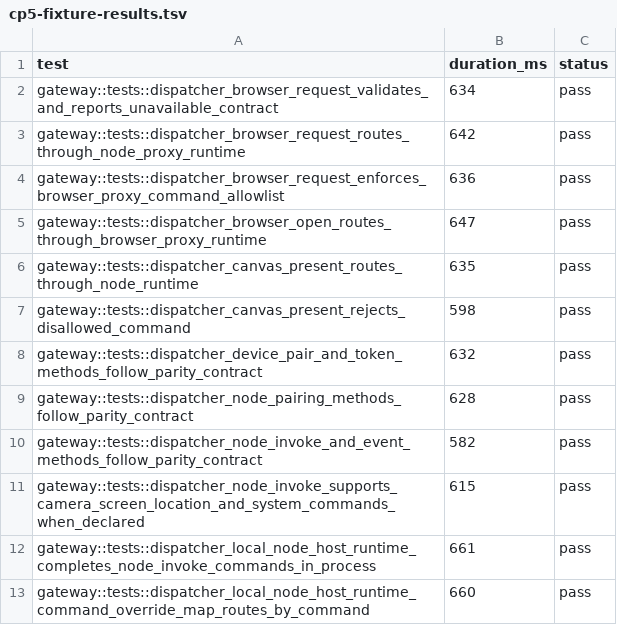
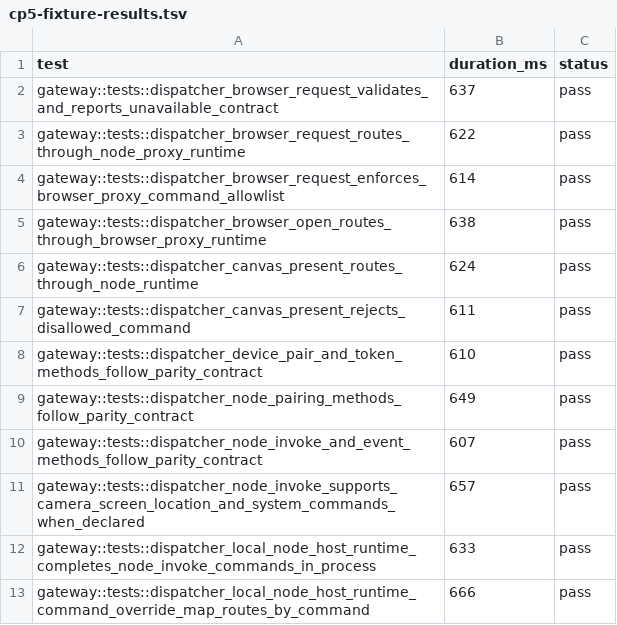
Before and after one commit to adybag14-cyber/openclaw-rust, a TSV file: parity/generated/cp5/cp5-fixture-results.tsv, drawn as a sheet.

```diff
--- a/parity/generated/cp5/cp5-fixture-results.tsv
+++ b/parity/generated/cp5/cp5-fixture-results.tsv
@@ -1,13 +1,13 @@
 test	duration_ms	status
-gateway::tests::dispatcher_browser_request_validates_and_reports_unavailable_contract	634	pass
-gateway::tests::dispatcher_browser_request_routes_through_node_proxy_runtime	642	pass
-gateway::tests::dispatcher_browser_request_enforces_browser_proxy_command_allowlist	636	pass
-gateway::tests::dispatcher_browser_open_routes_through_browser_proxy_runtime	647	pass
-gateway::tests::dispatcher_canvas_present_routes_through_node_runtime	635	pass
-gateway::tests::dispatcher_canvas_present_rejects_disallowed_command	598	pass
-gateway::tests::dispatcher_device_pair_and_token_methods_follow_parity_contract	632	pass
-gateway::tests::dispatcher_node_pairing_methods_follow_parity_contract	628	pass
-gateway::tests::dispatcher_node_invoke_and_event_methods_follow_parity_contract	582	pass
-gateway::tests::dispatcher_node_invoke_supports_camera_screen_location_and_system_commands_when_declared	615	pass
-gateway::tests::dispatcher_local_node_host_runtime_completes_node_invoke_commands_in_process	661	pass
-gateway::tests::dispatcher_local_node_host_runtime_command_override_map_routes_by_command	660	pass
+gateway::tests::dispatcher_browser_request_validates_and_reports_unavailable_contract	637	pass
+gateway::tests::dispatcher_browser_request_routes_through_node_proxy_runtime	622	pass
+gateway::tests::dispatcher_browser_request_enforces_browser_proxy_command_allowlist	614	pass
+gateway::tests::dispatcher_browser_open_routes_through_browser_proxy_runtime	638	pass
+gateway::tests::dispatcher_canvas_present_routes_through_node_runtime	624	pass
+gateway::tests::dispatcher_canvas_present_rejects_disallowed_command	611	pass
+gateway::tests::dispatcher_device_pair_and_token_methods_follow_parity_contract	610	pass
+gateway::tests::dispatcher_node_pairing_methods_follow_parity_contract	649	pass
+gateway::tests::dispatcher_node_invoke_and_event_methods_follow_parity_contract	607	pass
+gateway::tests::dispatcher_node_invoke_supports_camera_screen_location_and_system_commands_when_declared	657	pass
+gateway::tests::dispatcher_local_node_host_runtime_completes_node_invoke_commands_in_process	633	pass
+gateway::tests::dispatcher_local_node_host_runtime_command_override_map_routes_by_command	666	pass
```
Also changed, not shown: parity/generated/cp2/cp2-fixture-results.tsv, parity/generated/cp3/cp3-fixture-results.tsv, 38 other files.
